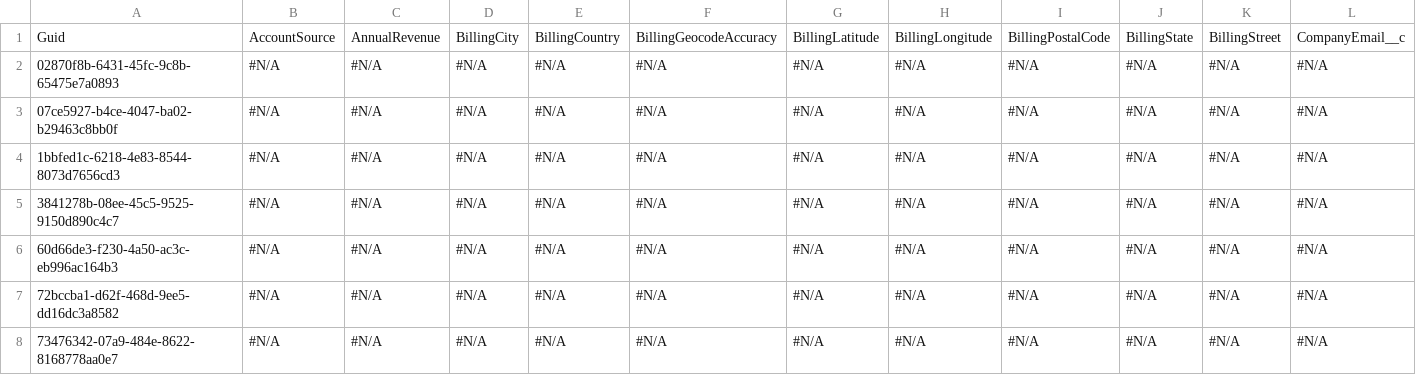
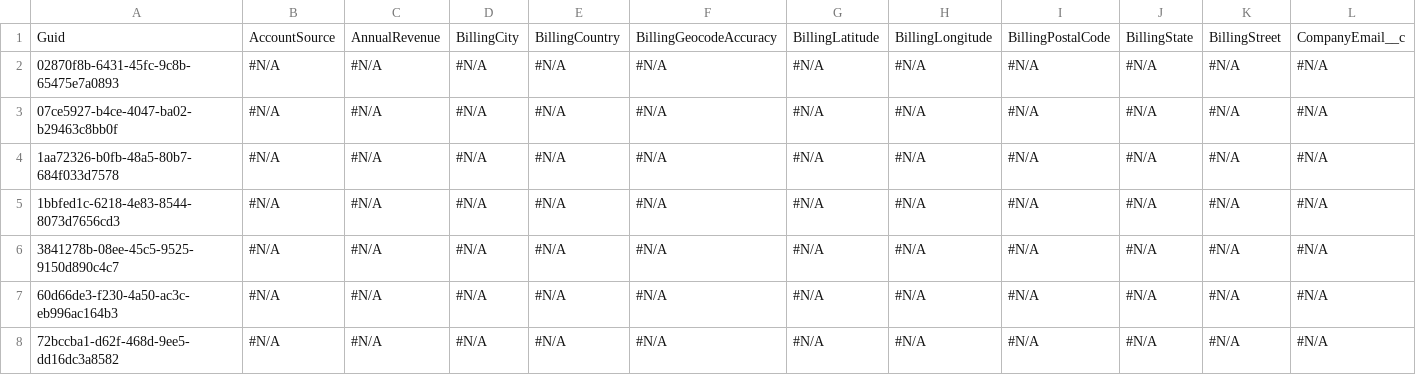
Before and after one commit to Prodlymoover/CPQ-Test--33, a CSV file: Account.csv, drawn as a sheet; only a part is shown; the shorter side is filled out with more unchanged rows; rows hold the shown columns only; the diff names each change by its address in the sheet, - before the commit and + after, or states it on an @@ line.

```diff
--- a/Account.csv
+++ b/Account.csv
+row 4: 1aa72326-b0fb-48a5-80b7-684f033d7578 | #N/A | #N/A | #N/A | #N/A | #N/A | #N/A | #N/A | #N/A | #N/A | #N/A | #N/A
```
Also changed, not shown: Asset.csv, Case.csv, 3 other files.
